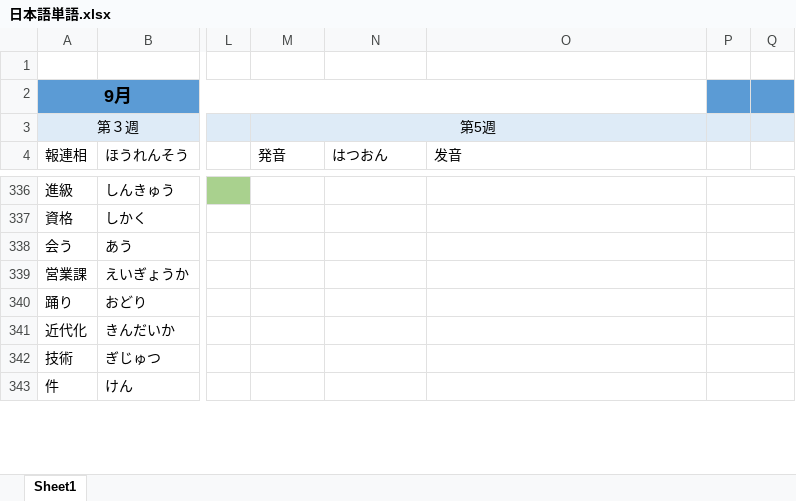
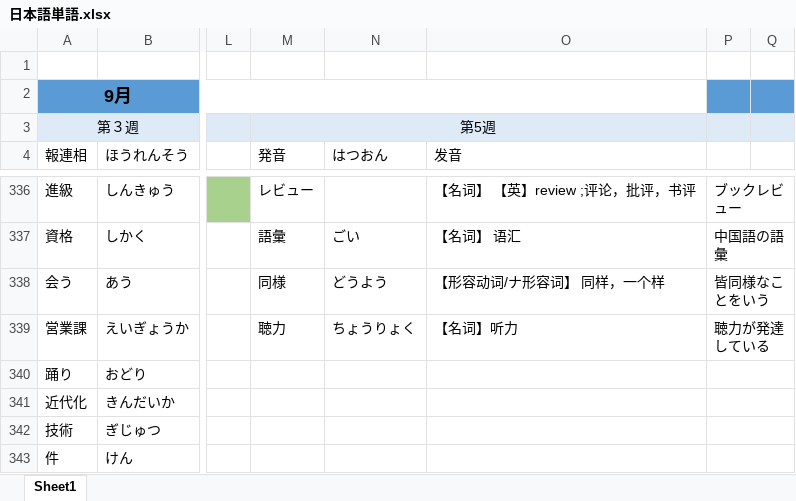
Before and after one commit to smh2274/Japan, an Excel workbook: 日本語単語.xlsx, sheet Sheet1, drawn as a sheet; only a part is shown, gaps mark what is left out; values as stored, in another font and other column widths than the file's, no borders; the diff covers the shown part only; the diff names each change by its address in the sheet, - before the commit and + after, or states it on an @@ line.

```diff
--- a/日本語単語.xlsx (sheet Sheet1)
+++ b/日本語単語.xlsx (sheet Sheet1)
-M336 (発音): (empty)
+M336 (発音): レビュー
-O336 (发音): (empty)
+O336 (发音): 【名词】 【英】review ;评论，批评，书评
-P336: (empty)
+P336: ブックレビュー
-M337 (発音): (empty)
+M337 (発音): 語彙
-N337 (はつおん): (empty)
+N337 (はつおん): ごい
-O337 (发音): (empty)
+O337 (发音): 【名词】 语汇
-P337: (empty)
+P337: 中国語の語彙
-M338 (発音): (empty)
+M338 (発音): 同様
-N338 (はつおん): (empty)
+N338 (はつおん): どうよう
-O338 (发音): (empty)
+O338 (发音): 【形容动词/ナ形容词】 同样，一个样
-P338: (empty)
+P338: 皆同様なことをいう
-M339 (発音): (empty)
+M339 (発音): 聴力
-N339 (はつおん): (empty)
+N339 (はつおん): ちょうりょく
-O339 (发音): (empty)
+O339 (发音): 【名词】听力
-P339: (empty)
+P339: 聴力が発達している
```
Also changed, not shown: 28 edited cells, cell formats and merged cells elsewhere in this sheet, 2 other files.
